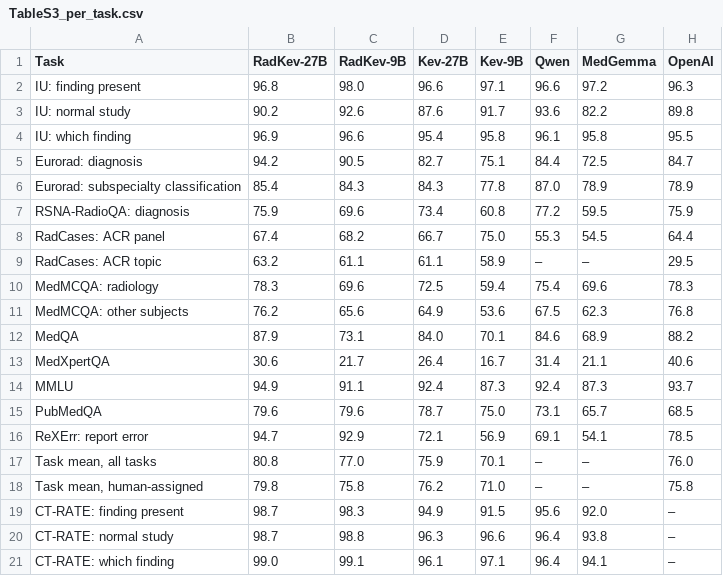
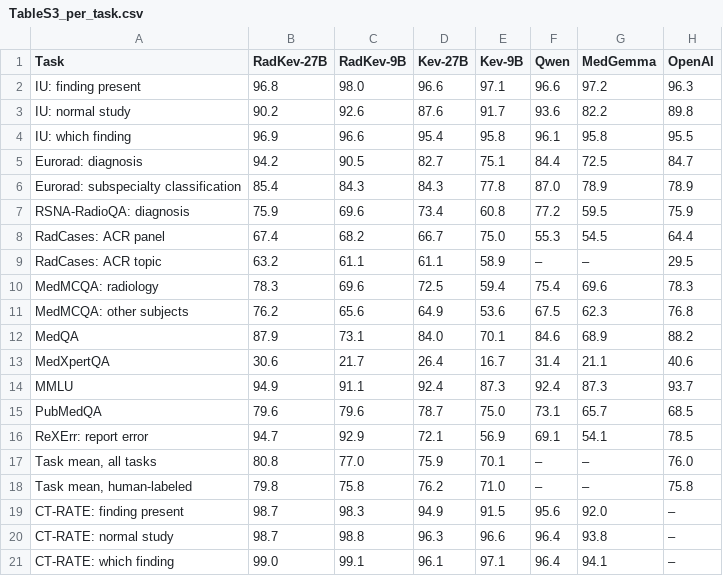
Before and after one commit to udiram/RadKev, a CSV file: results/manuscript/TableS3_per_task.csv, drawn as a sheet.

```diff
--- a/results/manuscript/TableS3_per_task.csv
+++ b/results/manuscript/TableS3_per_task.csv
@@ -17,3 +17,3 @@ ReXErr: report error,94.7,92.9,72.1,56.9,69.1,54.1,78.5
 "Task mean, all tasks",80.8,77.0,75.9,70.1,–,–,76.0
-"Task mean, human-assigned",79.8,75.8,76.2,71.0,–,–,75.8
+"Task mean, human-labeled",79.8,75.8,76.2,71.0,–,–,75.8
 CT-RATE: finding present,98.7,98.3,94.9,91.5,95.6,92.0,–
```
Also changed, not shown: results/manuscript/Table1_data.csv, results/manuscript/TableS2_primary_by_task.csv, 11 other files.
